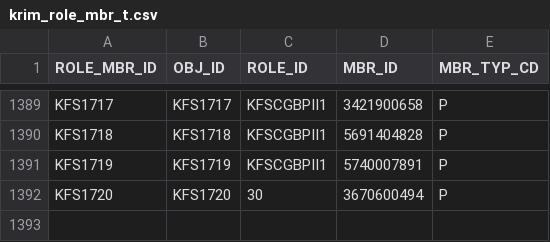
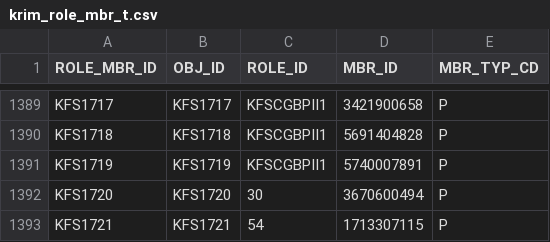
Before and after one commit to kuali/kfs, a CSV file: work/db/rice-data/demo/krim_role_mbr_t.csv, drawn as a sheet; only a part is shown, gaps mark what is left out.

Commit message:
KFSTI-710 updating Rice demo data

```diff
--- a/work/db/rice-data/demo/krim_role_mbr_t.csv
+++ b/work/db/rice-data/demo/krim_role_mbr_t.csv
@@ -1392 +1392,2 @@ KFS1719,KFS1719,KFSCGBPII1,5740007891,P
 KFS1720,KFS1720,30,3670600494,P
+KFS1721,KFS1721,54,1713307115,P
```
Also changed, not shown: work/db/rice-data/demo/krim_entity_emp_info_t.csv, work/db/rice-data/demo/krim_role_mbr_attr_data_t.csv.
